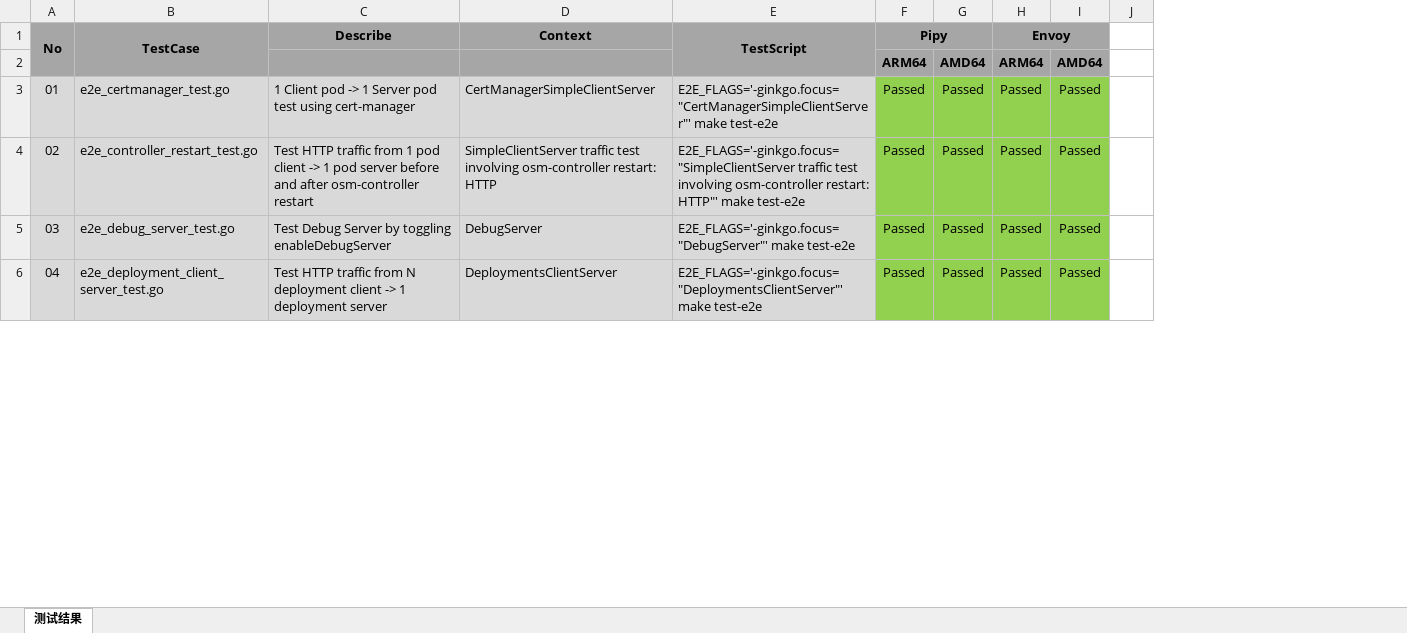
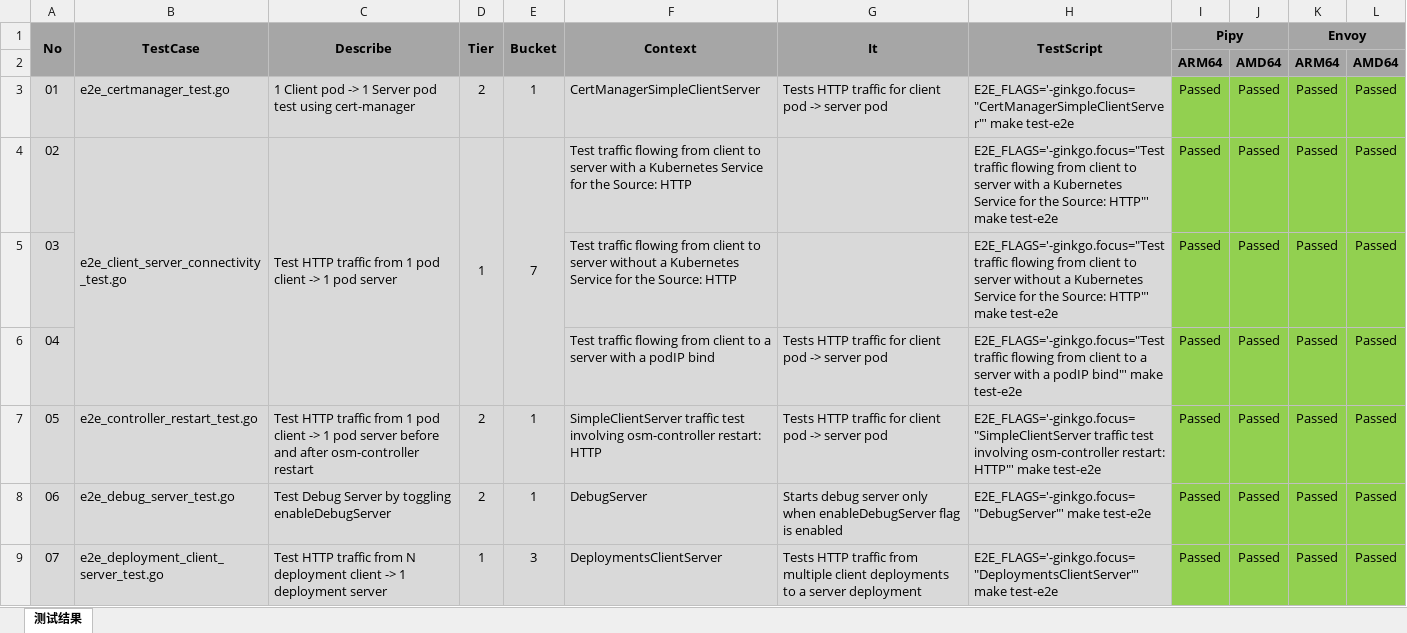
Before and after one commit to cybwan/osm-edge-e2e-testcases, an Excel workbook: test.e2e.xlsx, sheet 测试结果, drawn as a sheet; only a part is shown; values as stored, in another font and other column widths than the file's, no borders; removed rows and columns are numbered as before the commit, all else as after; the diff covers the shown part only; the diff names each change by its address in the sheet, - before the commit and + after, or states it on an @@ line.

Commit message:
Update e2e test cases.

```diff
--- a/test.e2e.xlsx (sheet 测试结果)
+++ b/test.e2e.xlsx (sheet 测试结果)
+column D (Tier), row 3: 2; rows 7-9: 2 | 2 | 1
+column E (Bucket), row 3: 1; rows 7-9: 1 | 1 | 3
+column G (It), row 3: Tests HTTP traffic for client pod -> server pod; rows 7-9: Tests HTTP traffic for client pod -> server pod | Starts debug server only when enableDebugServer flag is enabled | Tests HTTP traffic from multiple client deployments to a server deployment
-column J, empty
+C1:C2 merged
+F1:F2 merged
+row 4: 02 | e2e_client_server_connectivity_test.go | Test HTTP traffic from 1 pod client -> 1 pod server | 1 | 7 | Test traffic flowing from client to server with a Kubernetes Service for the Source: HTTP |  | E2E_FLAGS='-ginkgo.focus="Test traffic flowing from client to server with a Kubernetes Service for the Source: HTTP"' make test-e2e | Passed | Passed | Passed | Passed
+row 5: 03 |  |  |  |  | Test traffic flowing from client to server without a Kubernetes Service for the Source: HTTP |  | E2E_FLAGS='-ginkgo.focus="Test traffic flowing from client to server without a Kubernetes Service for the Source: HTTP"' make test-e2e | Passed | Passed | Passed | Passed
+row 6: 04 |  |  |  |  | Test traffic flowing from client to a server with a podIP bind | Tests HTTP traffic for client pod -> server pod | E2E_FLAGS='-ginkgo.focus="Test traffic flowing from client to a server with a podIP bind"' make test-e2e | Passed | Passed | Passed | Passed
@@ column A (No) renumbered between rows 7 and 60 @@
```
Also changed, not shown: 7 added rows, 9 removed rows, 45 edited cells, cell formats and merged cells elsewhere in this sheet, formulas that keep their value, 1 other file.
